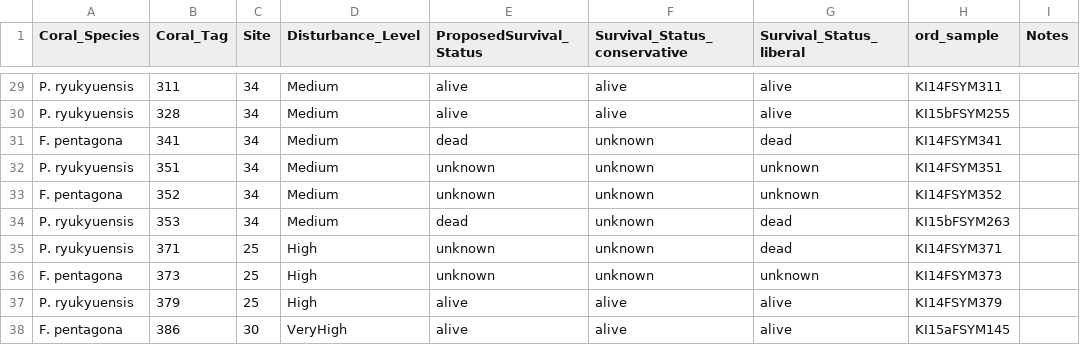
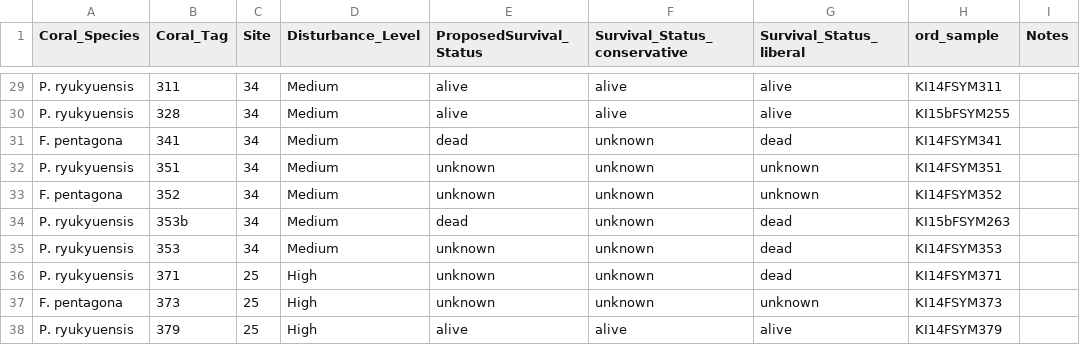
Before and after one commit to baumlab/Claar_etal_2020_NatCom, a CSV file: analyses/2020_analyses/ASV_ordination/samplelist_Fig1.csv, drawn as a sheet; only a part is shown, gaps mark what is left out; the shorter side is filled out with more unchanged rows.

Commit message:
separate colonies 353 and 353b

```diff
--- a/analyses/2020_analyses/ASV_ordination/samplelist_Fig1.csv
+++ b/analyses/2020_analyses/ASV_ordination/samplelist_Fig1.csv
@@ -33,3 +33,4 @@ P. ryukyuensis,351,34,Medium,unknown,unknown,unknown,KI14FSYM351,
 F. pentagona,352,34,Medium,unknown,unknown,unknown,KI14FSYM352,
-P. ryukyuensis,353,34,Medium,dead,unknown,dead,KI15bFSYM263,
+P. ryukyuensis,353b,34,Medium,dead,unknown,dead,KI15bFSYM263,
+P. ryukyuensis,353,34,Medium,unknown,unknown,dead,KI14FSYM353,
 P. ryukyuensis,371,25,High,unknown,unknown,dead,KI14FSYM371,
```
